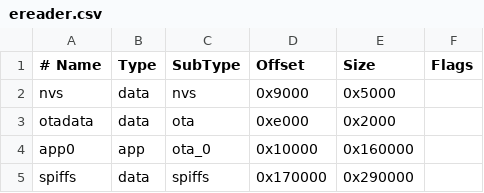
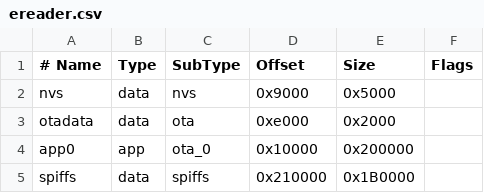
Before and after one commit to gsbernstein/embedded-app, a CSV file: ereader.csv, drawn as a sheet.

```diff
--- a/ereader.csv
+++ b/ereader.csv
@@ -3,3 +3,3 @@ nvs,      data, nvs,     0x9000,  0x5000,
 otadata,  data, ota,     0xe000,  0x2000,
-app0,     app,  ota_0,   0x10000, 0x160000,
-spiffs,   data, spiffs,  0x170000,0x290000,
+app0,     app,  ota_0,   0x10000, 0x200000,
+spiffs,   data, spiffs,  0x210000,0x1B0000,
```
Also changed, not shown: 14 other files.
